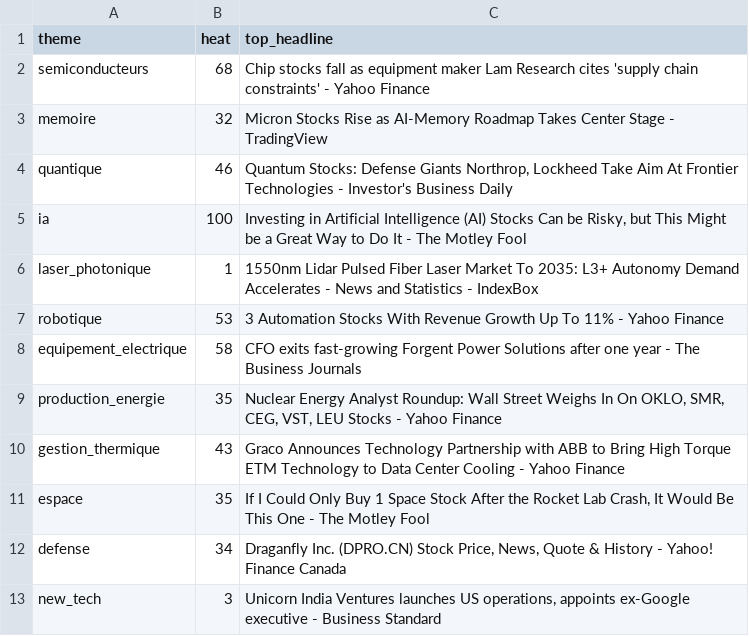
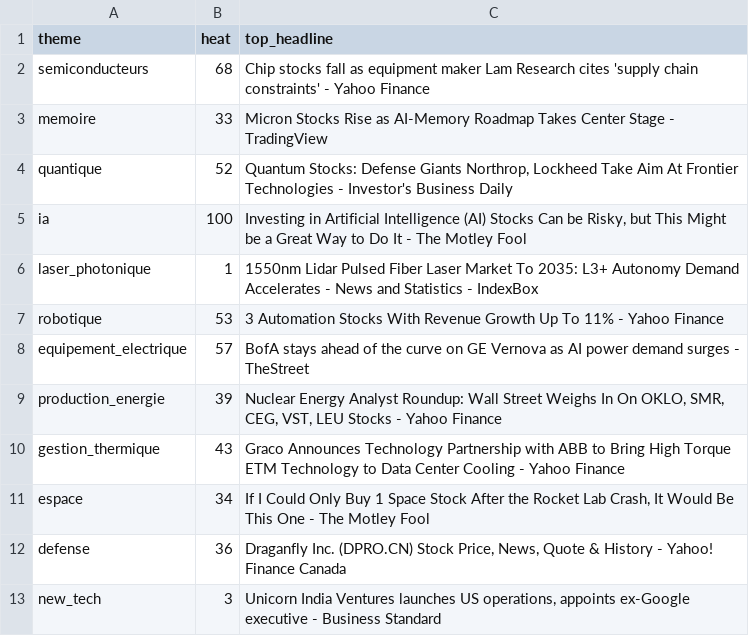
Before and after one commit to ArnaudVarela/TradingScan, a CSV file: sector_heat.csv, drawn as a sheet.

```diff
--- a/sector_heat.csv
+++ b/sector_heat.csv
@@ -2,4 +2,4 @@ theme,heat,top_headline
 semiconducteurs,68,Chip stocks fall as equipment maker Lam Research cites 'supply chain constraints' - Yahoo Finance
-memoire,32,Micron Stocks Rise as AI-Memory Roadmap Takes Center Stage - TradingView
-quantique,46,"Quantum Stocks: Defense Giants Northrop, Lockheed Take Aim At Frontier Technologies - Investor's Business Daily"
+memoire,33,Micron Stocks Rise as AI-Memory Roadmap Takes Center Stage - TradingView
+quantique,52,"Quantum Stocks: Defense Giants Northrop, Lockheed Take Aim At Frontier Technologies - Investor's Business Daily"
 ia,100,"Investing in Artificial Intelligence (AI) Stocks Can be Risky, but This Might be a Great Way to Do It - The Motley Fool"
@@ -7,7 +7,7 @@ laser_photonique,1,1550nm Lidar Pulsed Fiber Laser Market To 2035: L3+ Autonomy
 robotique,53,3 Automation Stocks With Revenue Growth Up To 11% - Yahoo Finance
-equipement_electrique,58,CFO exits fast-growing Forgent Power Solutions after one year - The Business Journals
-production_energie,35,"Nuclear Energy Analyst Roundup: Wall Street Weighs In On OKLO, SMR, CEG, VST, LEU Stocks - Yahoo Finance"
+equipement_electrique,57,BofA stays ahead of the curve on GE Vernova as AI power demand surges - TheStreet
+production_energie,39,"Nuclear Energy Analyst Roundup: Wall Street Weighs In On OKLO, SMR, CEG, VST, LEU Stocks - Yahoo Finance"
 gestion_thermique,43,Graco Announces Technology Partnership with ABB to Bring High Torque ETM Technology to Data Center Cooling - Yahoo Finance
-espace,35,"If I Could Only Buy 1 Space Stock After the Rocket Lab Crash, It Would Be This One - The Motley Fool"
-defense,34,"Draganfly Inc. (DPRO.CN) Stock Price, News, Quote & History - Yahoo! Finance Canada"
+espace,34,"If I Could Only Buy 1 Space Stock After the Rocket Lab Crash, It Would Be This One - The Motley Fool"
+defense,36,"Draganfly Inc. (DPRO.CN) Stock Price, News, Quote & History - Yahoo! Finance Canada"
 new_tech,3,"Unicorn India Ventures launches US operations, appoints ex-Google executive - Business Standard"
```
Also changed, not shown: sector_heat_gics.csv, sector_perf.csv, 2 other files.
